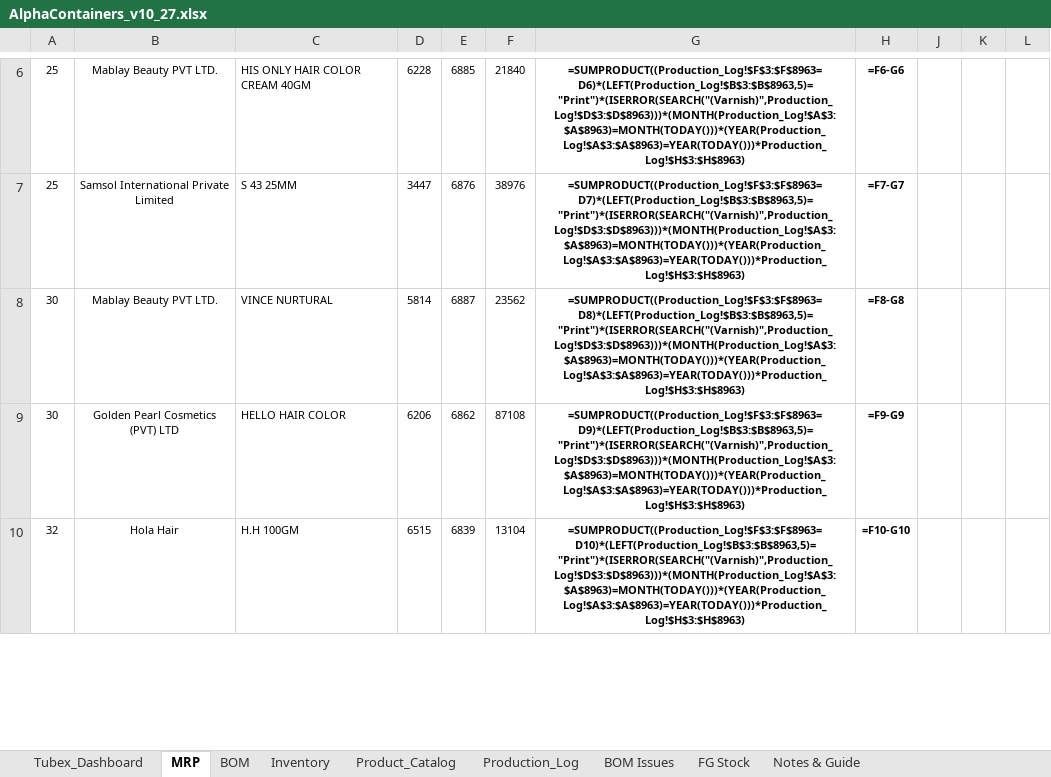
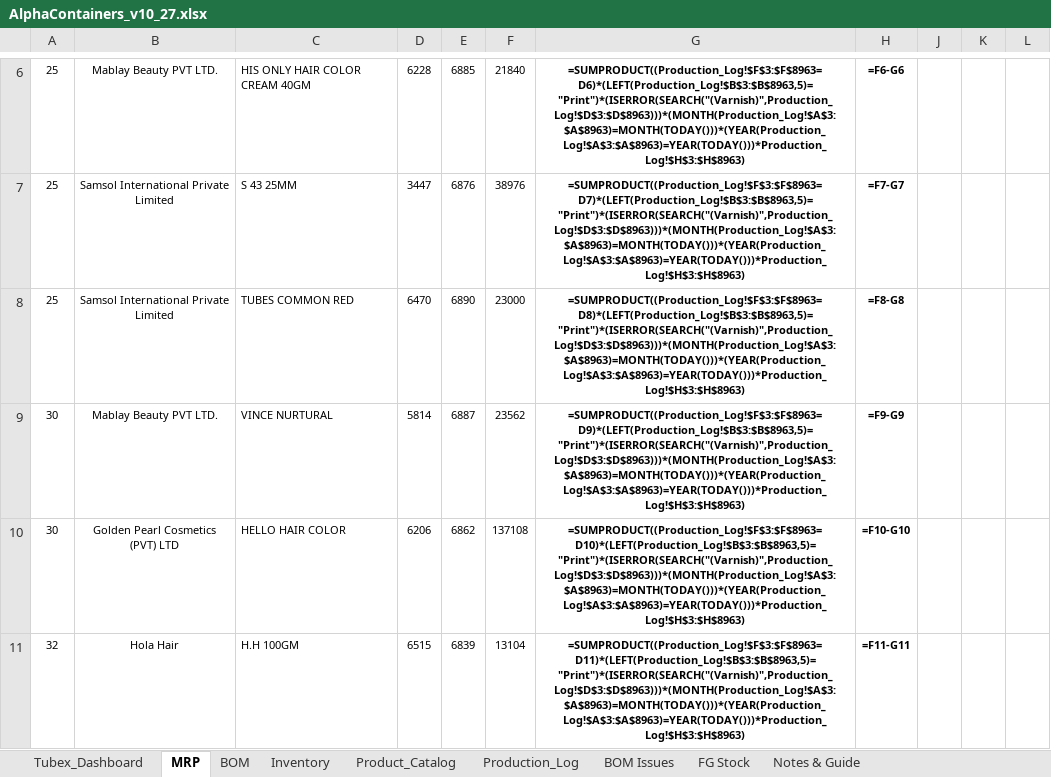
Before and after one commit to ckndr/alpha-containers, an Excel workbook: AlphaContainers_v10_27.xlsx, sheet MRP, drawn as a sheet; only a part is shown, gaps mark what is left out; values as stored, in another font and other column widths than the file's, no borders; formulas without a stored value are shown as written; conditional formats not drawn; addresses are those after the commit; the diff covers the shown part only; the diff names each change by its address in the sheet, - before the commit and + after, or states it on an @@ line.

```diff
--- a/AlphaContainers_v10_27.xlsx (sheet MRP)
+++ b/AlphaContainers_v10_27.xlsx (sheet MRP)
+row 8: 25 | Samsol International Private Limited | TUBES COMMON RED | 6470 | 6890 | 23000 | =SUMPRODUCT((Production_Log!$F$3:$F$8963=D8)*(LEFT(Production_Log!$B$3:$B$8963,5)="Print")*(ISERROR(SEARCH("(Varnish)",Production_Log!$D$3:$D$8963)))*(MONTH(Production_Log!$A$3:$A$8963)=MONTH(TODAY()))*(YEAR(Production_Log!$A$3:$A$8963)=YEAR(TODAY()))*Production_Log!$H$3:$H$8963) | =F8-G8
-G9: =SUMPRODUCT((Production_Log!$F$3:$F$8963=D8)*(LEFT(Production_Log!$B$3:$B$8963,5)="Print")*(ISERROR(SEARCH("(Varnish)",Production_Log!$D$3:$D$8963)))*(MONTH(Production_Log!$A$3:$A$8963)=MONTH(TODAY()))*(YEAR(Production_Log!$A$3:$A$8963)=YEAR(TODAY()))*Production_Log!$H$3:$H$8963)
+G9: =SUMPRODUCT((Production_Log!$F$3:$F$8963=D9)*(LEFT(Production_Log!$B$3:$B$8963,5)="Print")*(ISERROR(SEARCH("(Varnish)",Production_Log!$D$3:$D$8963)))*(MONTH(Production_Log!$A$3:$A$8963)=MONTH(TODAY()))*(YEAR(Production_Log!$A$3:$A$8963)=YEAR(TODAY()))*Production_Log!$H$3:$H$8963)
-H9: =F8-G8
+H9: =F9-G9
-F10: 87108
+F10: 137108
-G10: =SUMPRODUCT((Production_Log!$F$3:$F$8963=D9)*(LEFT(Production_Log!$B$3:$B$8963,5)="Print")*(ISERROR(SEARCH("(Varnish)",Production_Log!$D$3:$D$8963)))*(MONTH(Production_Log!$A$3:$A$8963)=MONTH(TODAY()))*(YEAR(Production_Log!$A$3:$A$8963)=YEAR(TODAY()))*Production_Log!$H$3:$H$8963)
+G10: =SUMPRODUCT((Production_Log!$F$3:$F$8963=D10)*(LEFT(Production_Log!$B$3:$B$8963,5)="Print")*(ISERROR(SEARCH("(Varnish)",Production_Log!$D$3:$D$8963)))*(MONTH(Production_Log!$A$3:$A$8963)=MONTH(TODAY()))*(YEAR(Production_Log!$A$3:$A$8963)=YEAR(TODAY()))*Production_Log!$H$3:$H$8963)
-H10: =F9-G9
+H10: =F10-G10
-G11: =SUMPRODUCT((Production_Log!$F$3:$F$8963=D10)*(LEFT(Production_Log!$B$3:$B$8963,5)="Print")*(ISERROR(SEARCH("(Varnish)",Production_Log!$D$3:$D$8963)))*(MONTH(Production_Log!$A$3:$A$8963)=MONTH(TODAY()))*(YEAR(Production_Log!$A$3:$A$8963)=YEAR(TODAY()))*Production_Log!$H$3:$H$8963)
+G11: =SUMPRODUCT((Production_Log!$F$3:$F$8963=D11)*(LEFT(Production_Log!$B$3:$B$8963,5)="Print")*(ISERROR(SEARCH("(Varnish)",Production_Log!$D$3:$D$8963)))*(MONTH(Production_Log!$A$3:$A$8963)=MONTH(TODAY()))*(YEAR(Production_Log!$A$3:$A$8963)=YEAR(TODAY()))*Production_Log!$H$3:$H$8963)
-H11: =F10-G10
+H11: =F11-G11
```
Also changed, not shown: 6 added rows, 189 edited cells, cell formats and merged cells elsewhere in this sheet, sheet Tubex_Dashboard, sheet Production_Log, sheet FG Stock, sheet Inventory, hidden cells, 4 other files.
